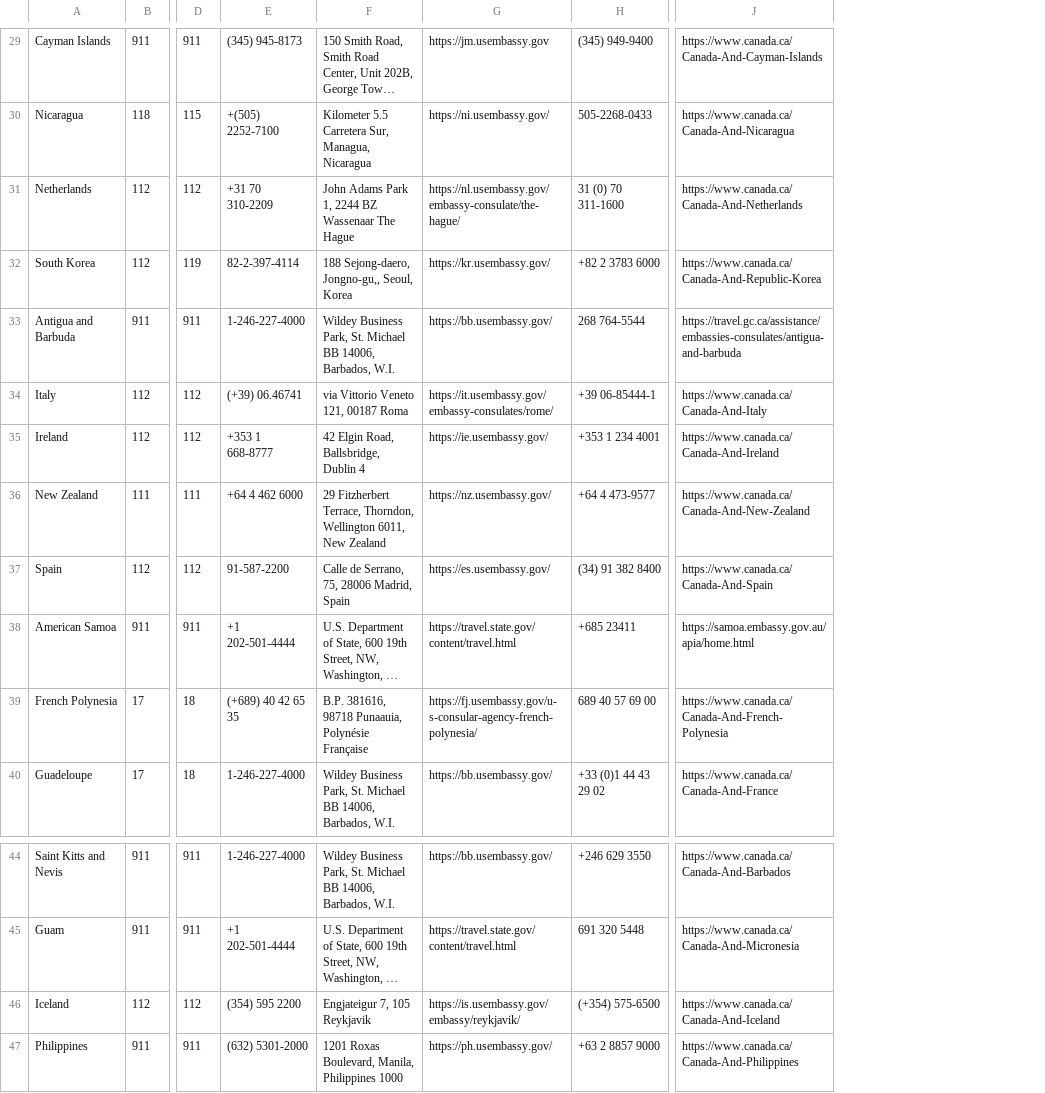
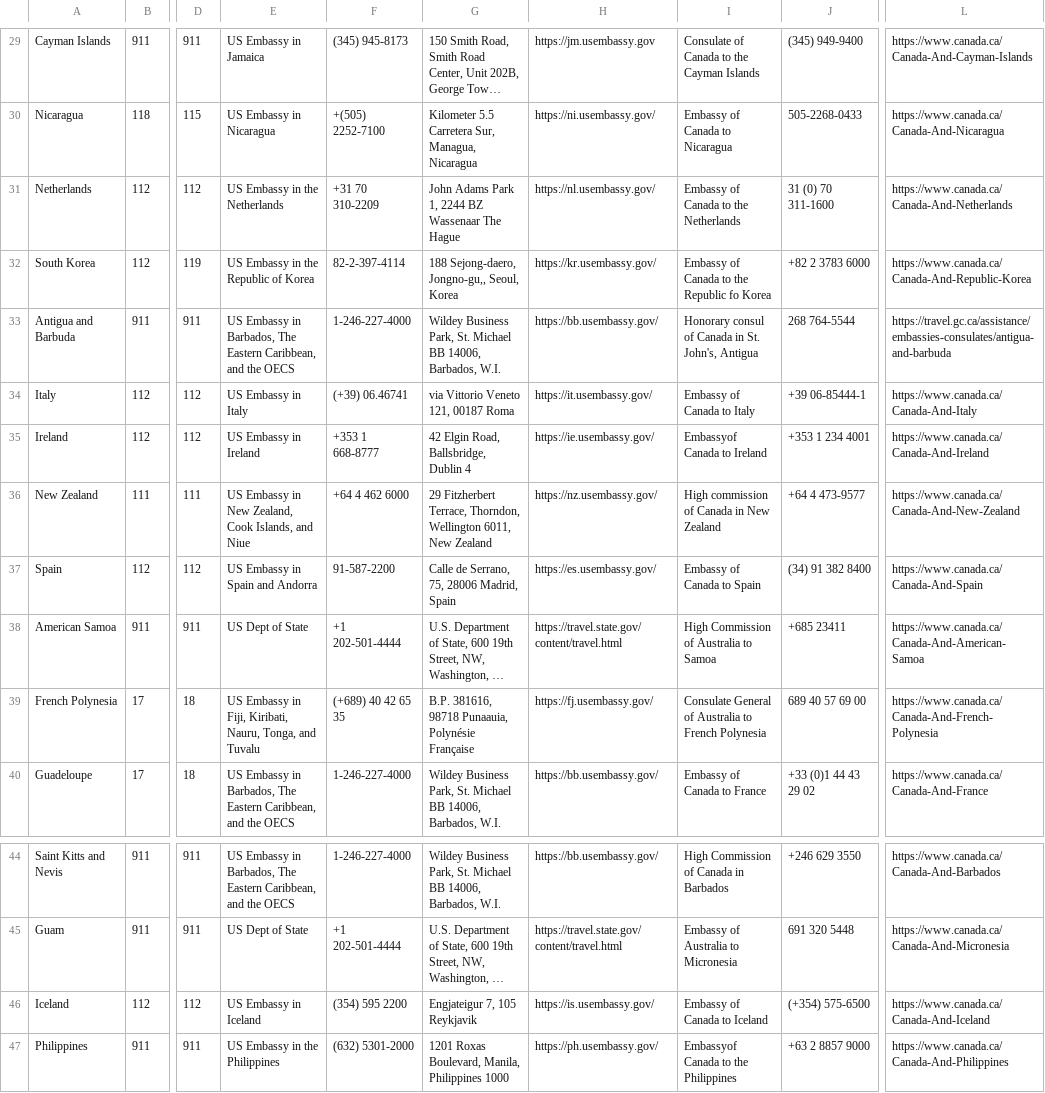
Before and after one commit to FCView/international-emergency-info, a CSV file: international-contact-info.csv, drawn as a sheet; only a part is shown, gaps mark what is left out; long unchanged cells end in …; addresses are those after the commit; the diff covers the shown part only; the diff names each change by its address in the sheet, - before the commit and + after, or states it on an @@ line.

Commit message:
Update international-contact-info.csv add embassy names

```diff
--- a/international-contact-info.csv
+++ b/international-contact-info.csv
+column E, rows 29-40: US Embassy in Jamaica | US Embassy in Nicaragua | US Embassy in the Netherlands | US Embassy in the Republic of Korea | US Embassy in Barbados, The Eastern Caribbean, and the OECS | US Embassy in Italy | US Embassy in Ireland | US Embassy in New Zealand, Cook Islands, and Niue | US Embassy in Spain and Andorra | US Dept of State | US Embassy in Fiji, Kiribati, Nauru, Tonga, and Tuvalu | US Embassy in Barbados, The Eastern Caribbean, and the OECS; rows 44-47: US Embassy in Barbados, The Eastern Caribbean, and the OECS | US Dept of State | US Embassy in Iceland | US Embassy in the Philippines
+column I, rows 29-40: Consulate of Canada to the Cayman Islands | Embassy of Canada to Nicaragua | Embassy of Canada to the Netherlands | Embassy of Canada to the Republic fo Korea | Honorary consul of Canada in St. John's, Antigua | Embassy of Canada to Italy | Embassyof Canada to Ireland | High commission of Canada in New Zealand | Embassy of Canada to Spain | High Commission of Australia to Samoa | Consulate General of Australia to French Polynesia | Embassy of Canada to France; rows 44-47: High Commission of Canada in Barbados | Embassy of Australia to Micronesia | Embassy of Canada to Iceland | Embassyof Canada to the Philippines
-H31: https://nl.usembassy.gov/embassy-consulate/the-hague/
+H31: https://nl.usembassy.gov/
-H34: https://it.usembassy.gov/embassy-consulates/rome/
+H34: https://it.usembassy.gov/
-L38: https://samoa.embassy.gov.au/apia/home.html
+L38: https://www.canada.ca/Canada-And-American-Samoa
-H39: https://fj.usembassy.gov/u-s-consular-agency-french-polynesia/
+H39: https://fj.usembassy.gov/
-H46: https://is.usembassy.gov/embassy/reykjavik/
+H46: https://is.usembassy.gov/
```
Also changed, not shown: 12 edited cells elsewhere in this file.
